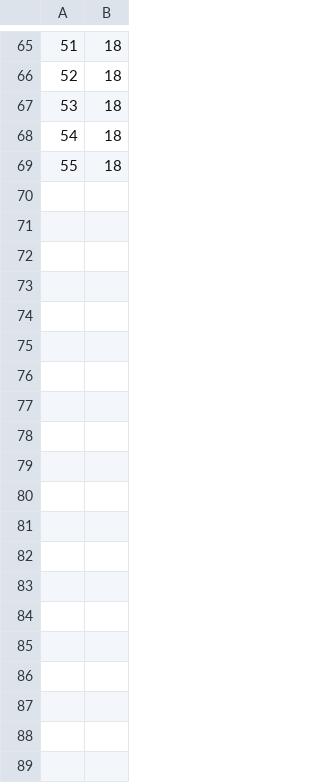
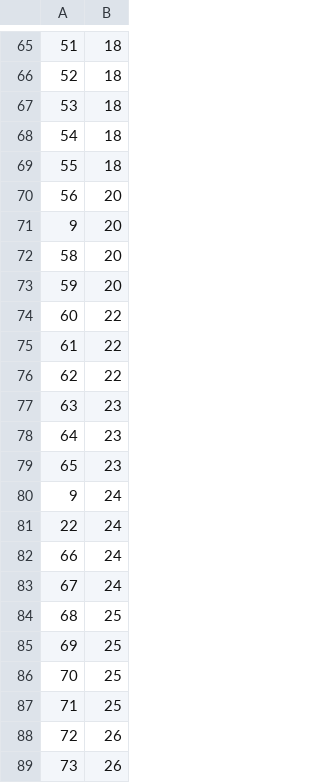
Before and after one commit to nmaguirre/riocuartobandasderock, a CSV file: src/main/resources/database/BandMember.csv, drawn as a sheet; only a part is shown, gaps mark what is left out; the diff covers the shown part only.

```diff
--- a/src/main/resources/database/BandMember.csv
+++ b/src/main/resources/database/BandMember.csv
@@ -69 +69,21 @@
 55,18
+56,20
+9,20
+58,20
+59,20
+60,22
+61,22
+62,22
+63,23
+64,23
+65,23
+9,24
+22,24
+66,24
+67,24
+68,25
+69,25
+70,25
+71,25
+72,26
+73,26
```
Also changed, not shown: 12 added rows elsewhere in this file, src/main/resources/database/Artist.csv, src/main/resources/database/Band.csv.
